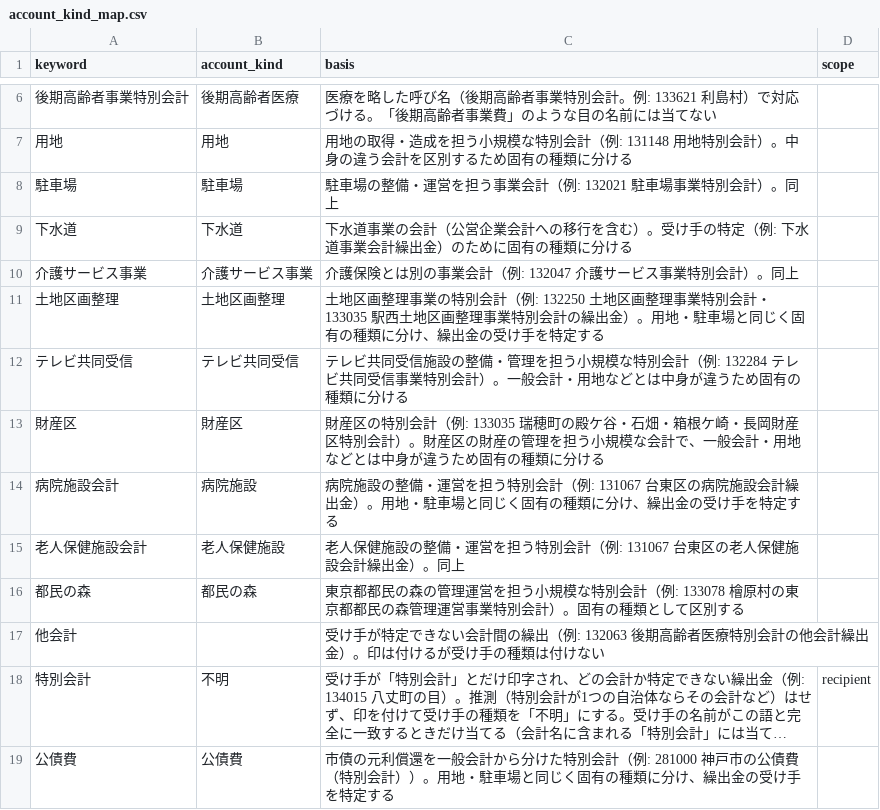
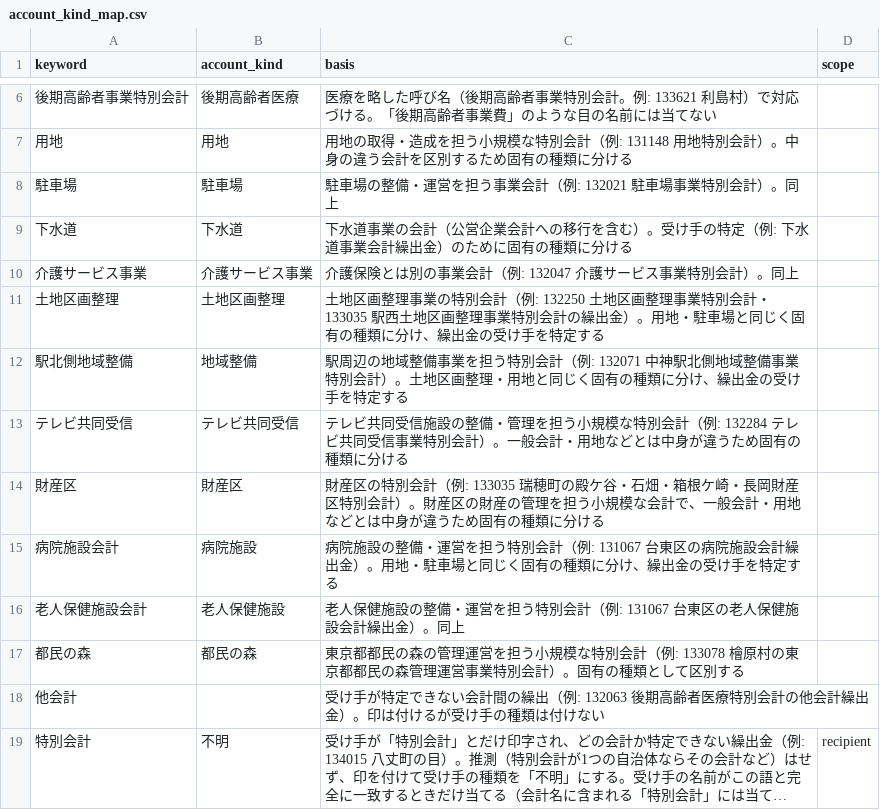
Before and after one commit to fudoki-hensansitu/fudoki, a CSV file: pipeline/dbt/seeds/fiscal/account_kind_map.csv, drawn as a sheet; only a part is shown, gaps mark what is left out; the shorter side is filled out with more unchanged rows; long unchanged cells end in …; the diff names each change by its address in the sheet, - before the commit and + after, or states it on an @@ line.

```diff
--- a/pipeline/dbt/seeds/fiscal/account_kind_map.csv
+++ b/pipeline/dbt/seeds/fiscal/account_kind_map.csv
+row 12: 駅北側地域整備 | 地域整備 | 駅周辺の地域整備事業を担う特別会計（例: 132071 中神駅北側地域整備事業特別会計）。土地区画整理・用地と同じく固有の種類に分け、繰出金の受け手を特定する
```
Also changed, not shown: 7 other files.
